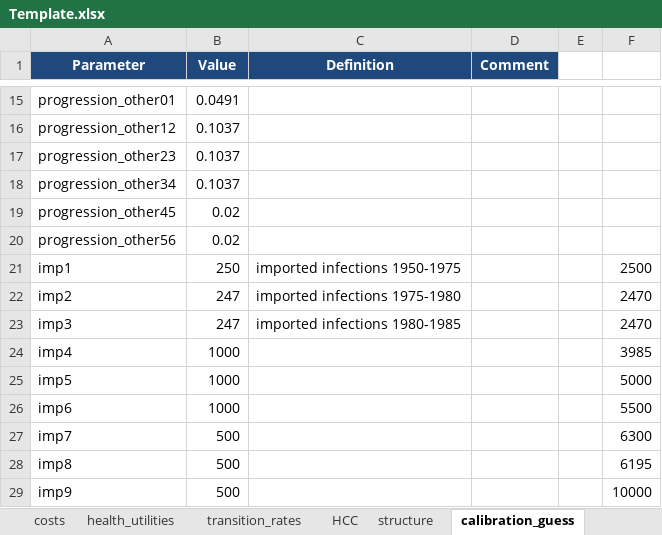
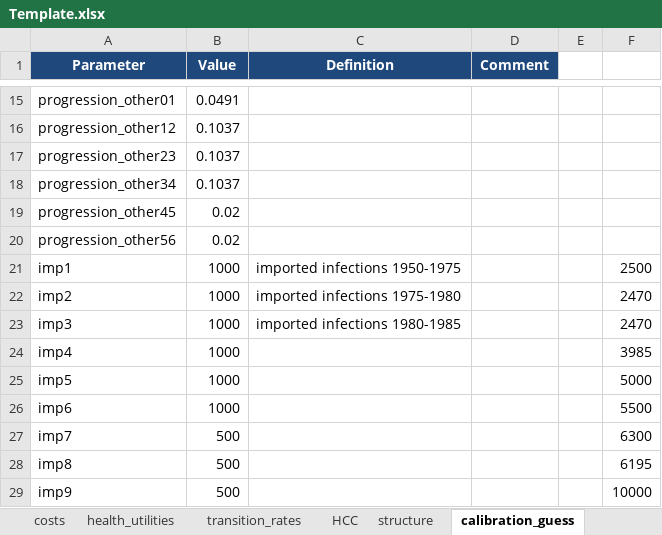
Before and after one commit to nickidge/HCVelimination, an Excel workbook: Template.xlsx, sheet calibration_guess, drawn as a sheet; only a part is shown, gaps mark what is left out; values as stored, in another font and other column widths than the file's, no borders; the diff names each change by its address in the sheet, - before the commit and + after, or states it on an @@ line.

```diff
--- a/Template.xlsx (sheet calibration_guess)
+++ b/Template.xlsx (sheet calibration_guess)
-B21 (Value): 250
+B21 (Value): 1000
-B22:B23 (Value): 247
+B22:B23 (Value): 1000
```
Also changed, not shown: sheet other_epi, 9 other files.
